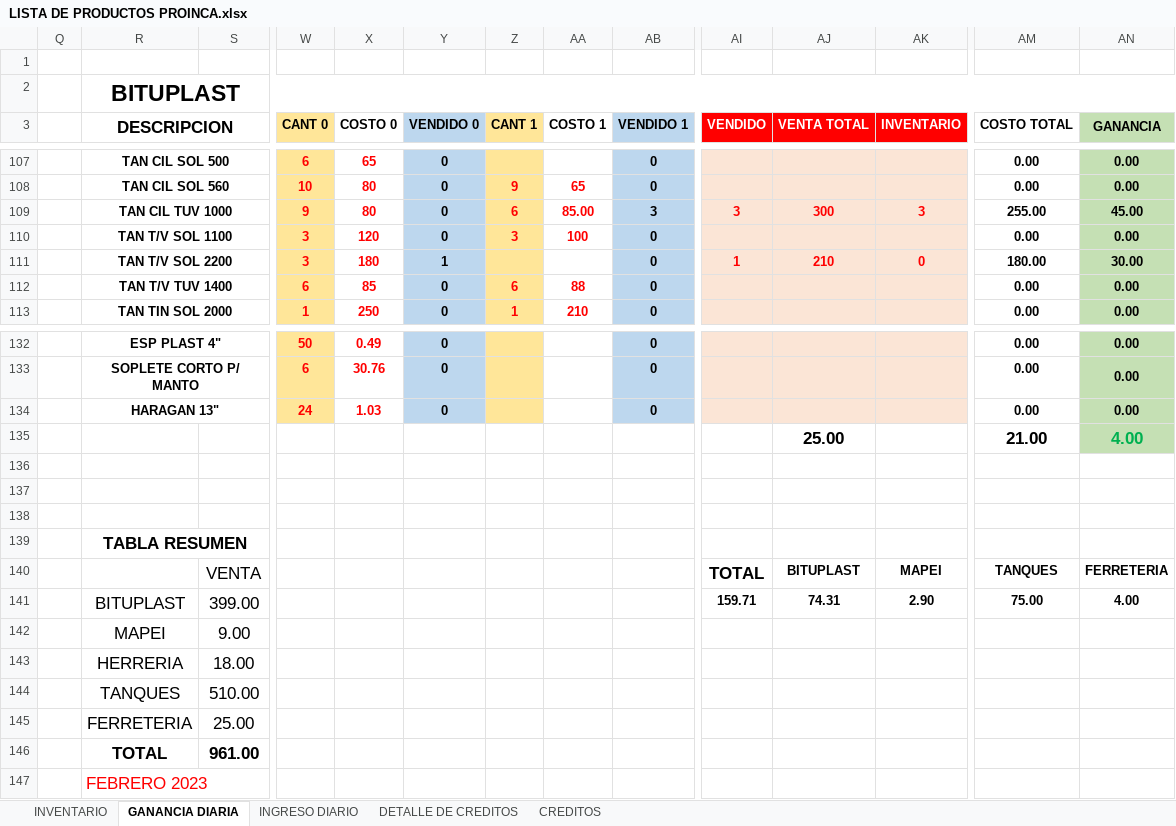
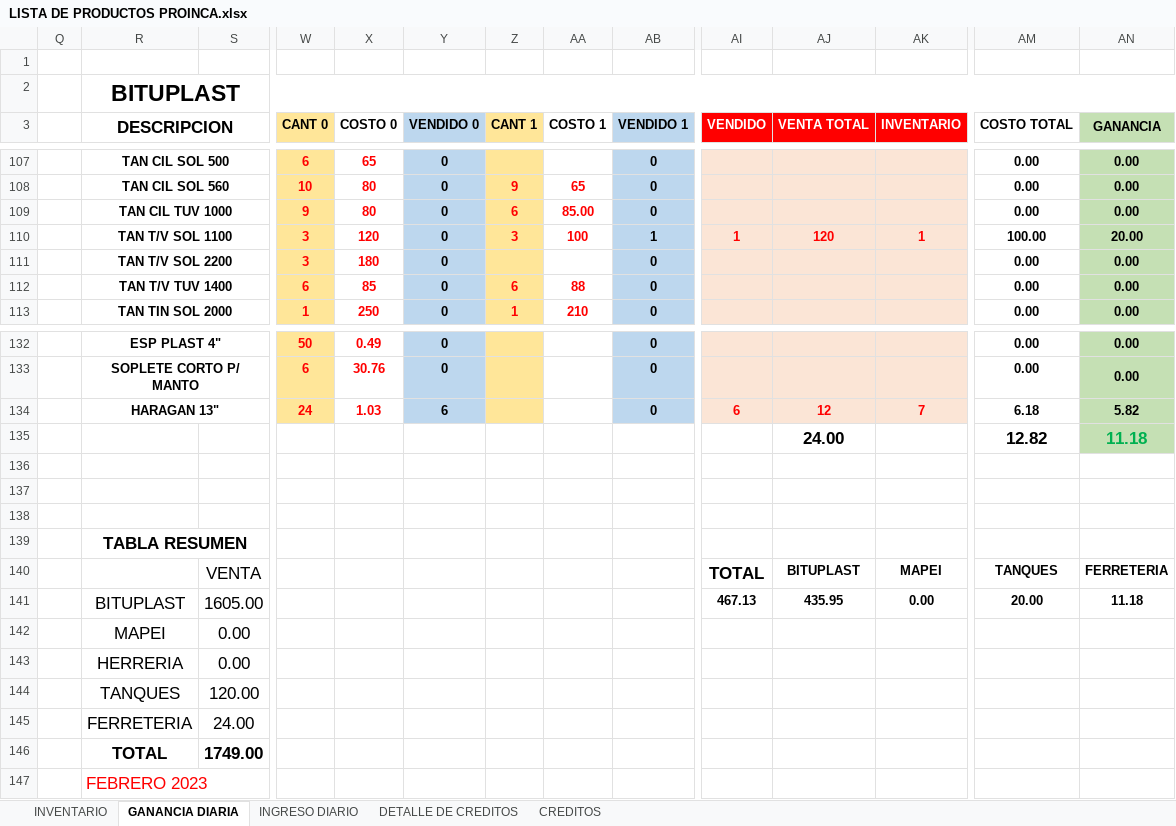
Before and after one commit to JPuente25/Proinca, an Excel workbook: LISTA DE PRODUCTOS PROINCA.xlsx, sheet GANANCIA DIARIA, drawn as a sheet; only a part is shown, gaps mark what is left out; values as stored, in another font and other column widths than the file's, no borders; removed rows and columns are numbered as before the commit, all else as after; rows hold the shown columns only; the diff covers the shown part only; the diff names each change by its address in the sheet, - before the commit and + after, or states it on an @@ line.

Commit message:
08-07-23

```diff
--- a/LISTA DE PRODUCTOS PROINCA.xlsx (sheet GANANCIA DIARIA)
+++ b/LISTA DE PRODUCTOS PROINCA.xlsx (sheet GANANCIA DIARIA)
-AB109 (VENDIDO 1): 3
+AB109 (VENDIDO 1): 0
-AI109 (VENDIDO): 3
+AI109 (VENDIDO): (empty)
-AJ109 (VENTA TOTAL): 300
+AJ109 (VENTA TOTAL): (empty)
-AK109 (INVENTARIO): 3
+AK109 (INVENTARIO): (empty)
-AM109 (COSTO TOTAL): 255.00
+AM109 (COSTO TOTAL): 0.00
-AN109 (GANANCIA): 45.00
+AN109 (GANANCIA): 0.00
+row 110:  | TAN T/V SOL 1100 |  | 3 | 120 | 0 | 3 | 100 | 1 | 1 | 120 | 1 | 100.00 | 20.00
-R111 (DESCRIPCION): TAN T/V SOL 1100
+R111 (DESCRIPCION): TAN T/V SOL 2200
-X111 (COSTO 0): 120
+X111 (COSTO 0): 180
-Z111 (CANT 1): 3
+Z111 (CANT 1): (empty)
-AA111 (COSTO 1): 100
+AA111 (COSTO 1): (empty)
-row 111:  | TAN T/V SOL 2200 |  | 3 | 180 | 1 |  |  | 0 | 1 | 210 | 0 | 180.00 | 30.00
-Y134 (VENDIDO 0): 0
+Y134 (VENDIDO 0): 6
-AI134 (VENDIDO): (empty)
+AI134 (VENDIDO): 6
-AJ134 (VENTA TOTAL): (empty)
+AJ134 (VENTA TOTAL): 12
-AK134 (INVENTARIO): (empty)
+AK134 (INVENTARIO): 7
-AM134 (COSTO TOTAL): 0.00
+AM134 (COSTO TOTAL): 6.18
-AN134 (GANANCIA): 0.00
+AN134 (GANANCIA): 5.82
-row 135:  |  |  |  |  |  |  |  |  |  | 25.00 |  | 21.00 | 4.00
+row 135:  |  |  |  |  |  |  |  |  |  | 24.00 |  | 12.82 | 11.18
-row 141:  | BITUPLAST | 399.00 |  |  |  |  |  |  | 159.71 | 74.31 | 2.90 | 75.00 | 4.00
-row 142:  | MAPEI | 9.00
-row 143:  | HERRERIA | 18.00
-row 144:  | TANQUES | 510.00
-row 145:  | FERRETERIA | 25.00
-row 146:  | TOTAL | 961.00
+row 141:  | BITUPLAST | 1605.00 |  |  |  |  |  |  | 467.13 | 435.95 | 0.00 | 20.00 | 11.18
+row 142:  | MAPEI | 0.00
+row 143:  | HERRERIA | 0.00
+row 144:  | TANQUES | 120.00
+row 145:  | FERRETERIA | 24.00
+row 146:  | TOTAL | 1749.00
```
Also changed, not shown: 6 added rows, 6 removed rows and 80 edited cells elsewhere in this sheet, sheet INVENTARIO, sheet INGRESO DIARIO, sheet DETALLE DE CREDITOS, sheet CREDITOS, formulas that keep their value, hidden cells.
